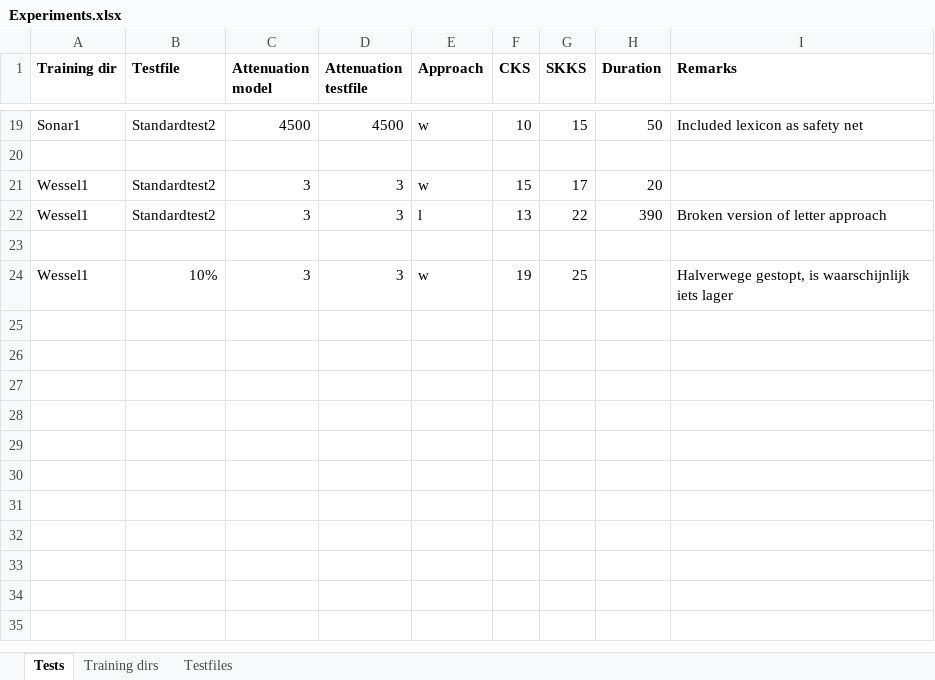
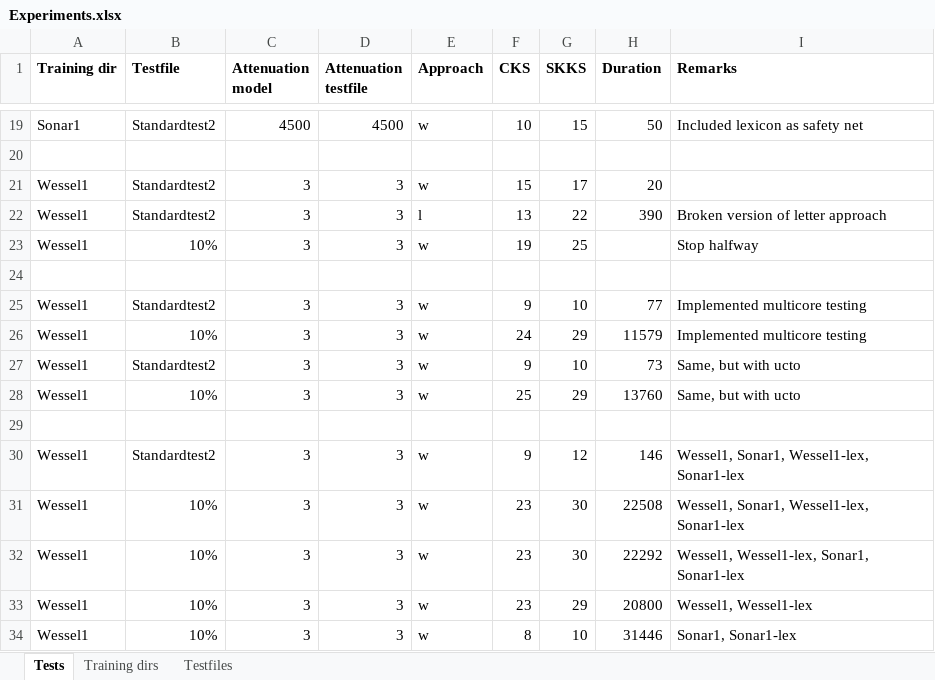
Before and after one commit to Woseseltops/soothsayer, an Excel workbook: Experiments.xlsx, sheet Tests, drawn as a sheet; only a part is shown, gaps mark what is left out; values as stored, in another font and other column widths than the file's, no borders; addresses are those after the commit; the diff names each change by its address in the sheet, - before the commit and + after, or states it on an @@ line.

Commit message:
New experiments, fixed tweet collection script

```diff
--- a/Experiments.xlsx (sheet Tests)
+++ b/Experiments.xlsx (sheet Tests)
+row 23: Wessel1 | 10% | 3 | 3 | w | 19 | 25 |  | Stop halfway
+row 25: Wessel1 | Standardtest2 | 3 | 3 | w | 9 | 10 | 77 | Implemented multicore testing
-F26 (CKS): 19
+F26 (CKS): 24
-G26 (SKKS): 25
+G26 (SKKS): 29
-H26 (Duration): (empty)
+H26 (Duration): 11579
-I26 (Remarks): Halverwege gestopt, is waarschijnlijk iets lager
+I26 (Remarks): Implemented multicore testing
+row 27: Wessel1 | Standardtest2 | 3 | 3 | w | 9 | 10 | 73 | Same, but with ucto
+row 28: Wessel1 | 10% | 3 | 3 | w | 25 | 29 | 13760 | Same, but with ucto
+row 29: (empty)
+row 30: Wessel1 | Standardtest2 | 3 | 3 | w | 9 | 12 | 146 | Wessel1, Sonar1, Wessel1-lex, Sonar1-lex
+row 31: Wessel1 | 10% | 3 | 3 | w | 23 | 30 | 22508 | Wessel1, Sonar1, Wessel1-lex, Sonar1-lex
+row 32: Wessel1 | 10% | 3 | 3 | w | 23 | 30 | 22292 | Wessel1, Wessel1-lex, Sonar1, Sonar1-lex
+row 33: Wessel1 | 10% | 3 | 3 | w | 23 | 29 | 20800 | Wessel1, Wessel1-lex
+row 34: Wessel1 | 10% | 3 | 3 | w | 8 | 10 | 31446 | Sonar1, Sonar1-lex
```
Also changed, not shown: 1 other file.
